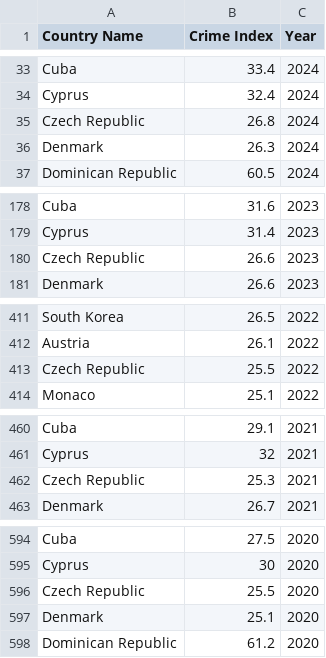
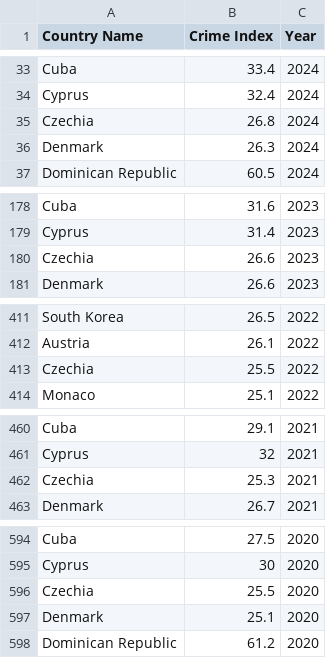
Before and after one commit to Lymuthien/statistics, a CSV file: religious_crime_gdp_dependence/data/crime.csv, drawn as a sheet; only a part is shown, gaps mark what is left out; the diff covers the shown part only.

```diff
--- a/religious_crime_gdp_dependence/data/crime.csv
+++ b/religious_crime_gdp_dependence/data/crime.csv
@@ -34,3 +34,3 @@ Cuba;33.4;2024
 Cyprus;32.4;2024
-Czech Republic;26.8;2024
+Czechia;26.8;2024
 Denmark;26.3;2024
@@ -179,3 +179,3 @@ Cuba;31.6;2023
 Cyprus;31.4;2023
-Czech Republic;26.6;2023
+Czechia;26.6;2023
 Denmark;26.6;2023
@@ -412,3 +412,3 @@ South Korea;26.5;2022
 Austria;26.1;2022
-Czech Republic;25.5;2022
+Czechia;25.5;2022
 Monaco;25.1;2022
@@ -461,3 +461,3 @@ Cuba;29.1;2021
 Cyprus;32;2021
-Czech Republic;25.3;2021
+Czechia;25.3;2021
 Denmark;26.7;2021
@@ -595,3 +595,3 @@ Cuba;27.5;2020
 Cyprus;30;2020
-Czech Republic;25.5;2020
+Czechia;25.5;2020
 Denmark;25.1;2020
```
Also changed, not shown: 5 edited cells elsewhere in this file, religious_crime_gdp_dependence/data/gdp.csv, religious_crime_gdp_dependence/data/religious.csv, 2 other files.
